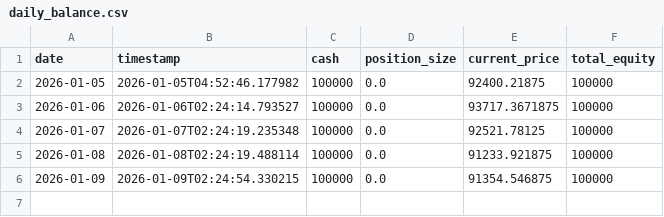
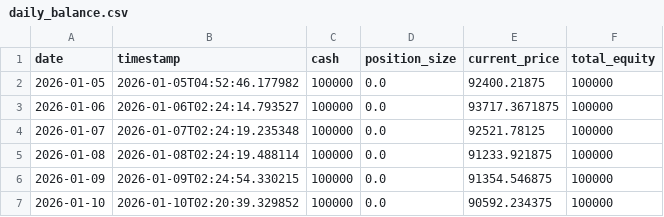
Before and after one commit to YuchenZhu2335/AutoCryptoTrader, a CSV file: data/daily_balance.csv, drawn as a sheet.

```diff
--- a/data/daily_balance.csv
+++ b/data/daily_balance.csv
@@ -6 +6,2 @@
 2026-01-09,2026-01-09T02:24:54.330215,100000,0.0,91354.546875,100000
+2026-01-10,2026-01-10T02:20:39.329852,100000,0.0,90592.234375,100000
```
Also changed, not shown: 1 other file.
